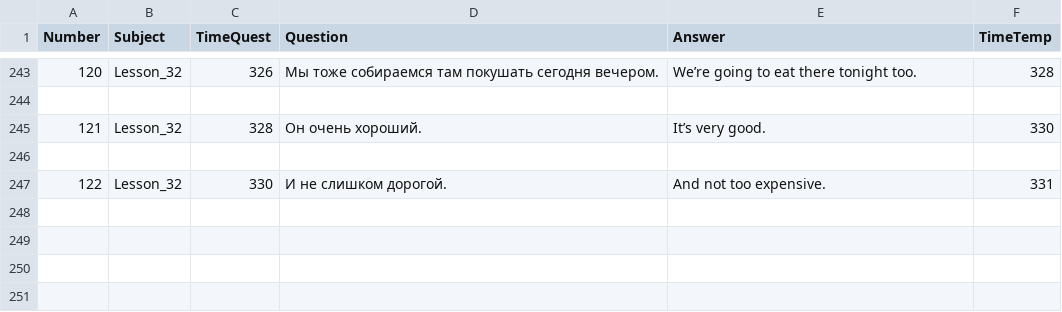
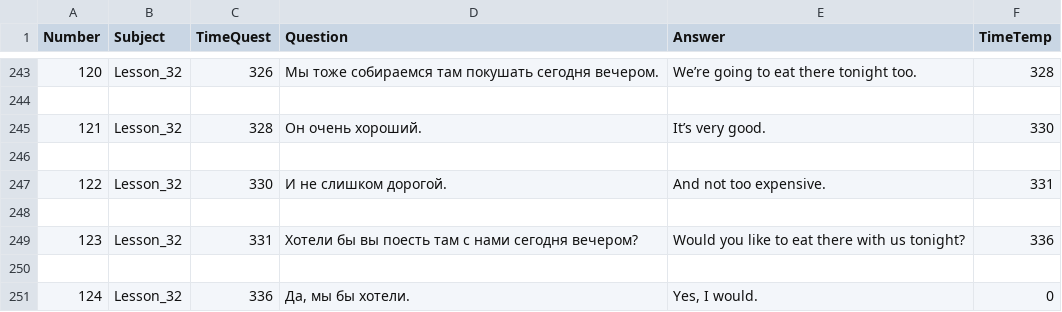
Before and after one commit to peleidmju/English, a CSV file: PimsleurNew/Second/Pimsleur_text_2_02.csv, drawn as a sheet; only a part is shown, gaps mark what is left out.

```diff
--- a/PimsleurNew/Second/Pimsleur_text_2_02.csv
+++ b/PimsleurNew/Second/Pimsleur_text_2_02.csv
@@ -247 +247,5 @@ Number,Subject,TimeQuest,Question,Answer,TimeTemp
 122,Lesson_32,330,И не слишком дорогой.,And not too expensive.,331
+
+123,Lesson_32,331,Хотели бы вы поесть там с нами сегодня вечером?,Would you like to eat there with us tonight?,336
+
+124,Lesson_32,336,"Да, мы бы хотели.","Yes, I would.",0
```
Also changed, not shown: 4 other files.
